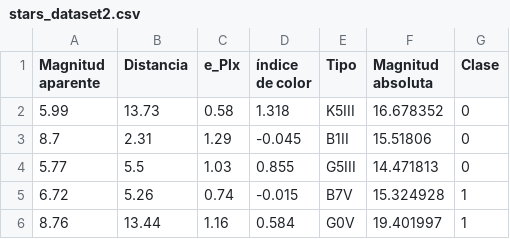
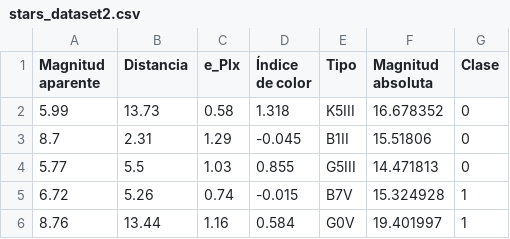
Before and after one commit to DanielDialektico/machine-learning-practices, a CSV file: k-medias/stars_dataset2.csv, drawn as a sheet; only a part is shown.

Commit message:
Update stars_dataset2.csv

```diff
--- a/k-medias/stars_dataset2.csv
+++ b/k-medias/stars_dataset2.csv
@@ -1,2 +1,2 @@
-Magnitud aparente,Distancia,e_Plx,índice de color,Tipo,Magnitud absoluta,Clase
+Magnitud aparente,Distancia,e_Plx,Índice de color,Tipo,Magnitud absoluta,Clase
 5.99,13.73,0.58,1.318,K5III,16.678352,0
```
